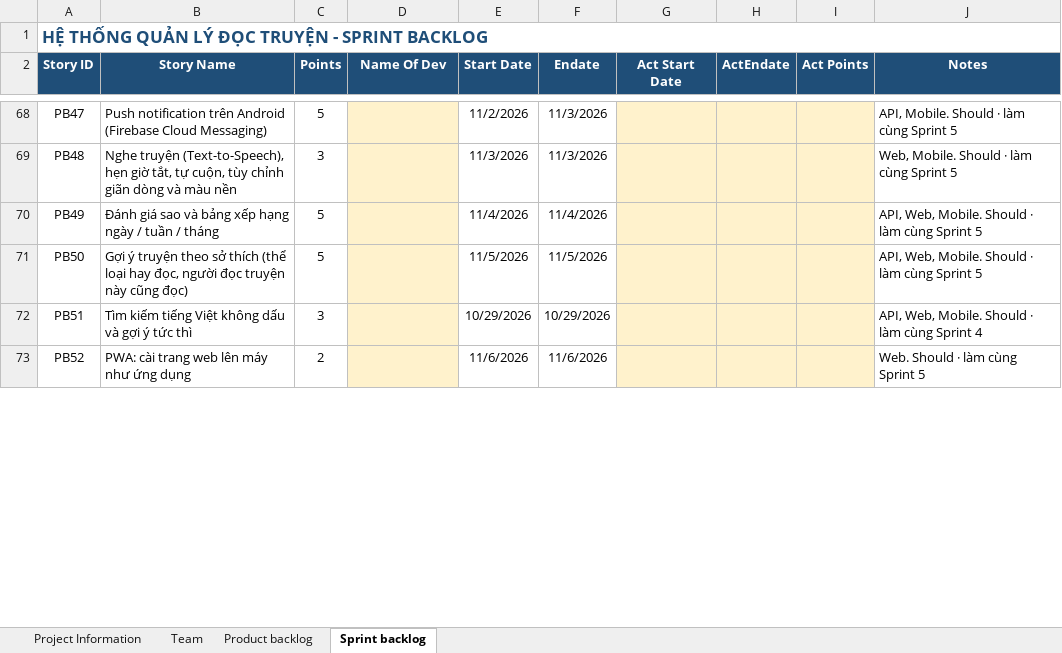
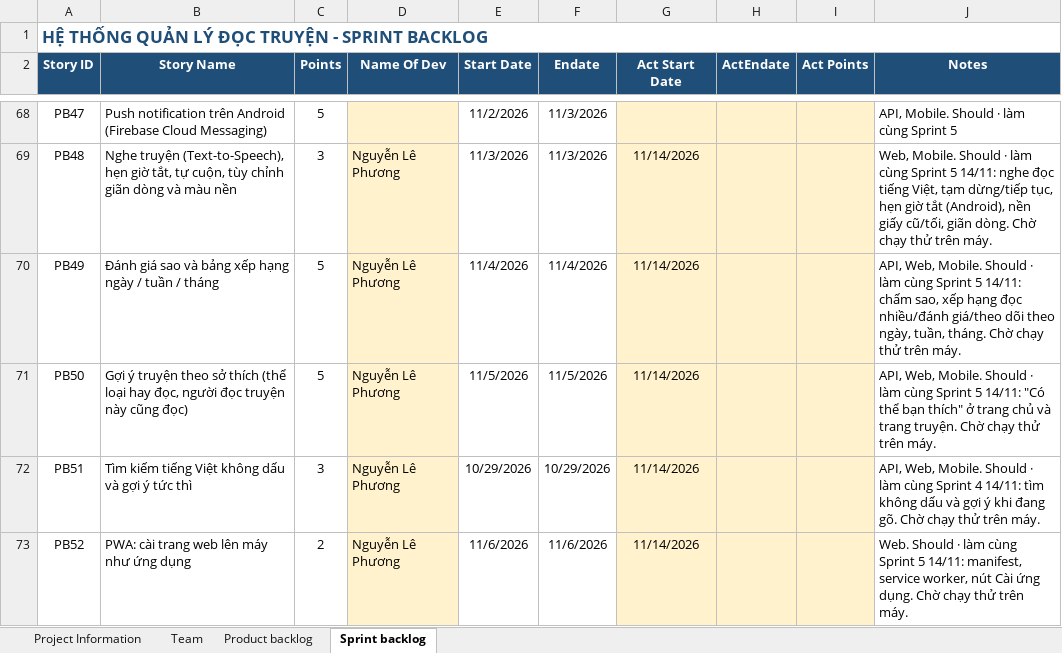
Before and after one commit to Phuong29082002/quan-ly-doc-truyen, an Excel workbook: docs/ProductBacklog--QuanLyDocTruyenn.xlsx, sheet Sprint backlog, drawn as a sheet; only a part is shown, gaps mark what is left out; values as stored, in another font and other column widths than the file's, no borders; the diff covers the shown part only; the diff names each change by its address in the sheet, - before the commit and + after, or states it on an @@ line.

Commit message:
Cập nhật Sprint backlog: Sprint 4, Sprint 5 và phần nâng cao

```diff
--- a/docs/ProductBacklog--QuanLyDocTruyenn.xlsx (sheet Sprint backlog)
+++ b/docs/ProductBacklog--QuanLyDocTruyenn.xlsx (sheet Sprint backlog)
-D69:D73 (Name Of Dev): (empty)
+D69:D73 (Name Of Dev): Nguyễn Lê Phương
-G69:G73 (Act Start Date): (empty)
+G69:G73 (Act Start Date): 11/14/2026
-J69 (Notes): …Sprint 5
+J69 (Notes): …Sprint 5 14/11: nghe đọc tiếng Việt, tạm dừng/tiếp tục, hẹn giờ tắt (Android), nền giấy cũ/tối, giãn dòng. Chờ chạy thử trên máy.
-J70 (Notes): …Sprint 5
+J70 (Notes): …Sprint 5 14/11: chấm sao, xếp hạng đọc nhiều/đánh giá/theo dõi theo ngày, tuần, tháng. Chờ chạy thử trên máy.
-J71 (Notes): …Sprint 5
+J71 (Notes): …Sprint 5 14/11: "Có thể bạn thích" ở trang chủ và trang truyện. Chờ chạy thử trên máy.
-J72 (Notes): …Sprint 4
+J72 (Notes): …Sprint 4 14/11: tìm không dấu và gợi ý khi đang gõ. Chờ chạy thử trên máy.
-J73 (Notes): …Sprint 5
+J73 (Notes): …Sprint 5 14/11: manifest, service worker, nút Cài ứng dụng. Chờ chạy thử trên máy.
```
Also changed, not shown: 8 added rows, 8 removed rows and 51 edited cells elsewhere in this sheet, sheet Product backlog.
